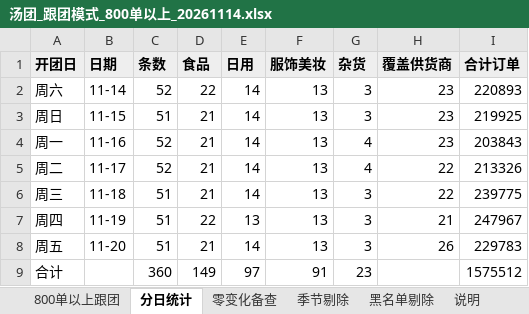
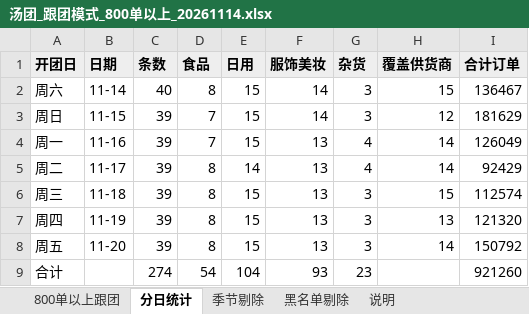
Before and after one commit to Harrydmyh/qjl, an Excel workbook: 周报/汤团_跟团模式_800单以上_20261114.xlsx, sheet 分日统计, drawn as a sheet; values as stored, in another font and other column widths than the file's, no borders; the diff names each change by its address in the sheet, - before the commit and + after, or states it on an @@ line.

```diff
--- a/周报/汤团_跟团模式_800单以上_20261114.xlsx (sheet 分日统计)
+++ b/周报/汤团_跟团模式_800单以上_20261114.xlsx (sheet 分日统计)
-sheet tab: 零变化备查
-C2 (条数): 52
+C2 (条数): 40
-D2 (食品): 22
+D2 (食品): 8
-E2:E4 (日用): 14
+E2:E4 (日用): 15
-F2:F3 (服饰美妆): 13
+F2:F3 (服饰美妆): 14
-H2 (覆盖供货商): 23
+H2 (覆盖供货商): 15
-I2 (合计订单): 220893
+I2 (合计订单): 136467
-C3 (条数): 51
+C3 (条数): 39
-D3:D4 (食品): 21
+D3:D4 (食品): 7
-H3 (覆盖供货商): 23
+H3 (覆盖供货商): 12
-I3 (合计订单): 219925
+I3 (合计订单): 181629
-C4:C5 (条数): 52
+C4:C5 (条数): 39
-H4 (覆盖供货商): 23
+H4 (覆盖供货商): 14
-I4 (合计订单): 203843
+I4 (合计订单): 126049
-D5:D6 (食品): 21
+D5:D6 (食品): 8
-H5 (覆盖供货商): 22
+H5 (覆盖供货商): 14
-I5 (合计订单): 213326
+I5 (合计订单): 92429
-C6:C8 (条数): 51
+C6:C8 (条数): 39
-E6 (日用): 14
+E6 (日用): 15
-H6 (覆盖供货商): 22
+H6 (覆盖供货商): 15
-I6 (合计订单): 239775
+I6 (合计订单): 112574
-D7 (食品): 22
+D7 (食品): 8
-E7 (日用): 13
+E7 (日用): 15
-H7 (覆盖供货商): 21
+H7 (覆盖供货商): 13
-I7 (合计订单): 247967
+I7 (合计订单): 121320
-D8 (食品): 21
+D8 (食品): 8
-E8 (日用): 14
+E8 (日用): 15
-H8 (覆盖供货商): 26
+H8 (覆盖供货商): 14
-I8 (合计订单): 229783
+I8 (合计订单): 150792
-C9 (条数): 360
+C9 (条数): 274
-D9 (食品): 149
+D9 (食品): 54
-E9 (日用): 97
+E9 (日用): 104
-F9 (服饰美妆): 91
+F9 (服饰美妆): 93
-I9 (合计订单): 1575512
+I9 (合计订单): 921260
```
Also changed, not shown: sheet 800单以上跟团, sheet 季节剔除, sheet 黑名单剔除, sheet 说明, 周报/汤团_帮卖模式_800单以上_20261114.xlsx, 6 other files.
